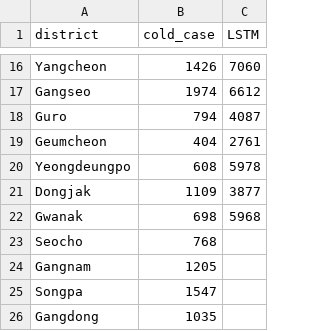
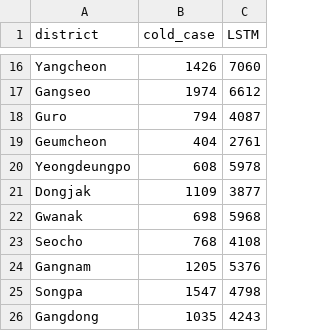
Before and after one commit to kkingeo/Bigcontest2024, a CSV file: predicted_cases_2024-01-01.csv, drawn as a sheet; only a part is shown, gaps mark what is left out.

Commit message:
Update predicted_cases_2024-01-01.csv

```diff
--- a/predicted_cases_2024-01-01.csv
+++ b/predicted_cases_2024-01-01.csv
@@ -22,5 +22,5 @@ Dongjak,1109,3877
 Gwanak,698,5968
-Seocho,768,
-Gangnam,1205,
-Songpa,1547,
-Gangdong,1035,
+Seocho,768,4108
+Gangnam,1205,5376
+Songpa,1547,4798
+Gangdong,1035,4243
```
